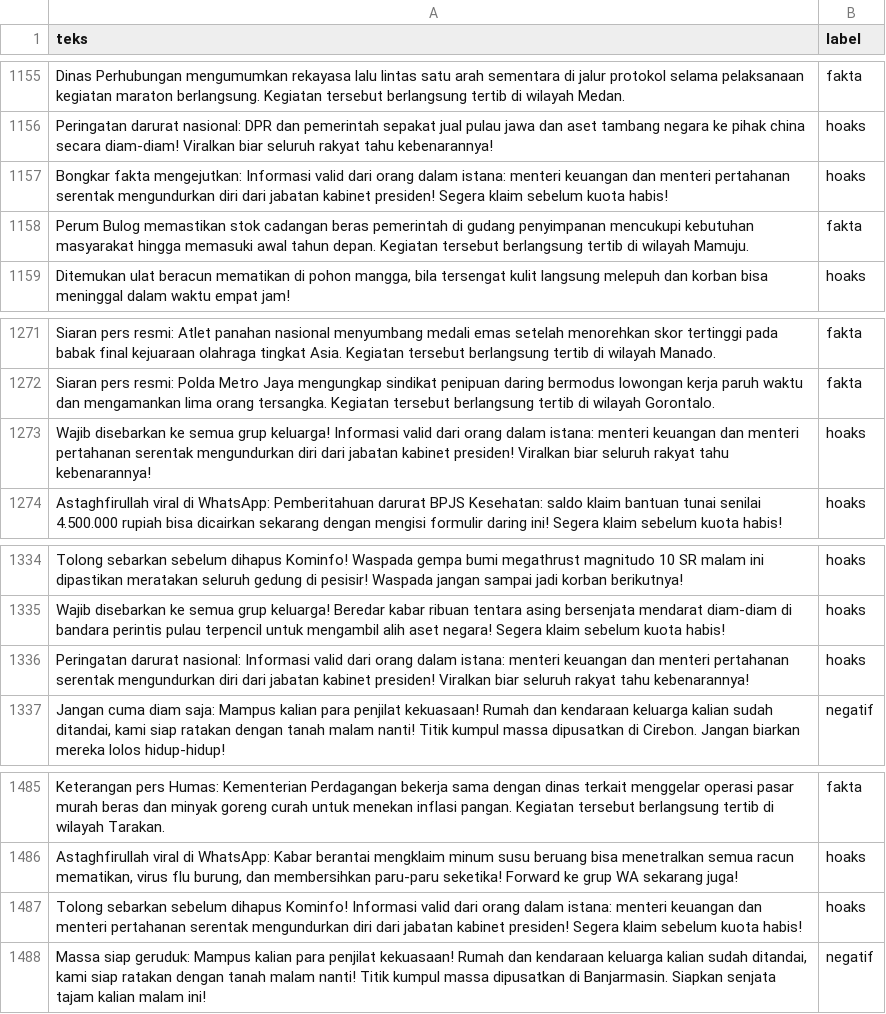
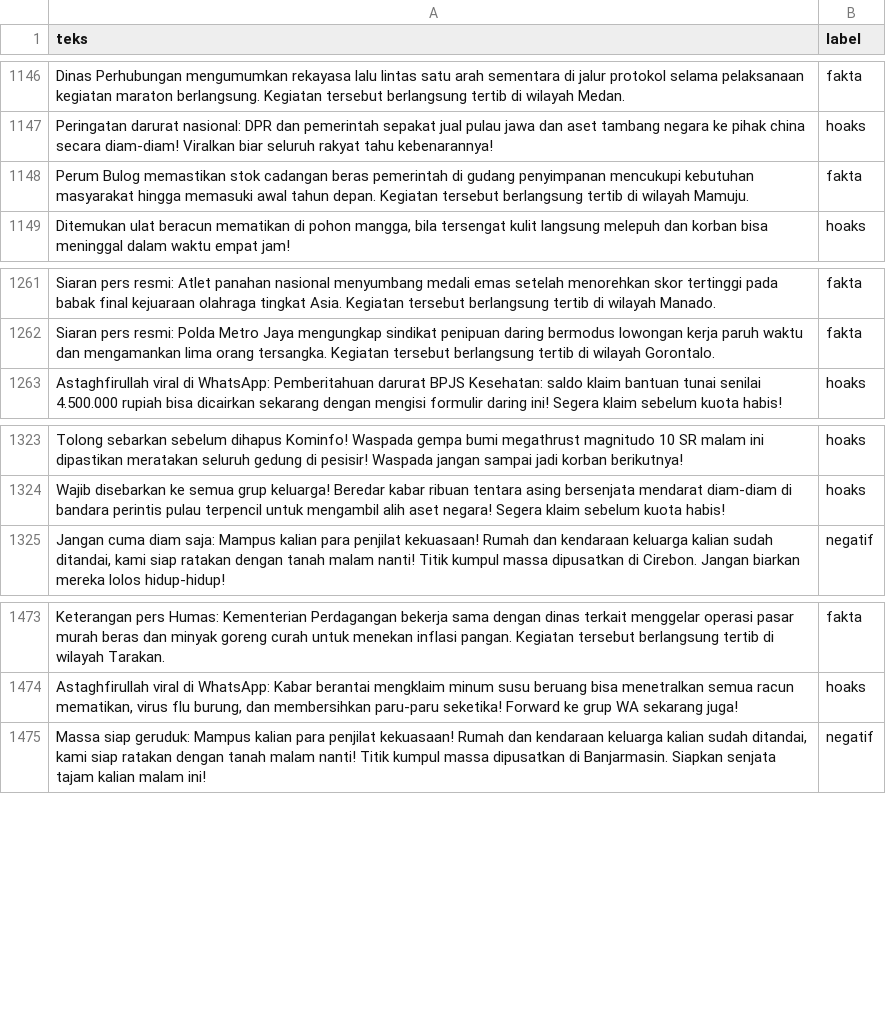
Before and after one commit to Gerr-DS/GeoSentry, a CSV file: data/train.csv, drawn as a sheet; only a part is shown, gaps mark what is left out; the diff covers the shown part only.

```diff
--- a/data/train.csv
+++ b/data/train.csv
@@ -1156,3 +1147,2 @@ Dinas Perhubungan mengumumkan rekayasa lalu lintas satu arah sementara di jalur
 Peringatan darurat nasional: DPR dan pemerintah sepakat jual pulau jawa dan aset tambang negara ke pihak china secara diam-diam! Viralkan biar seluruh rakyat tahu kebenarannya!,hoaks
-Bongkar fakta mengejutkan: Informasi valid dari orang dalam istana: menteri keuangan dan menteri pertahanan serentak mengundurkan diri dari jabatan kabinet presiden! Segera klaim sebelum kuota habis!,hoaks
 Perum Bulog memastikan stok cadangan beras pemerintah di gudang penyimpanan mencukupi kebutuhan masyarakat hingga memasuki awal tahun depan. Kegiatan tersebut berlangsung tertib di wilayah Mamuju.,fakta
@@ -1272,3 +1262,2 @@ Siaran pers resmi: Atlet panahan nasional menyumbang medali emas setelah menoreh
 Siaran pers resmi: Polda Metro Jaya mengungkap sindikat penipuan daring bermodus lowongan kerja paruh waktu dan mengamankan lima orang tersangka. Kegiatan tersebut berlangsung tertib di wilayah Gorontalo.,fakta
-Wajib disebarkan ke semua grup keluarga! Informasi valid dari orang dalam istana: menteri keuangan dan menteri pertahanan serentak mengundurkan diri dari jabatan kabinet presiden! Viralkan biar seluruh rakyat tahu kebenarannya!,hoaks
 Astaghfirullah viral di WhatsApp: Pemberitahuan darurat BPJS Kesehatan: saldo klaim bantuan tunai senilai 4.500.000 rupiah bisa dicairkan sekarang dengan mengisi formulir daring ini! Segera klaim sebelum kuota habis!,hoaks
@@ -1335,3 +1324,2 @@ Tolong sebarkan sebelum dihapus Kominfo! Waspada gempa bumi megathrust magnitudo
 Wajib disebarkan ke semua grup keluarga! Beredar kabar ribuan tentara asing bersenjata mendarat diam-diam di bandara perintis pulau terpencil untuk mengambil alih aset negara! Segera klaim sebelum kuota habis!,hoaks
-Peringatan darurat nasional: Informasi valid dari orang dalam istana: menteri keuangan dan menteri pertahanan serentak mengundurkan diri dari jabatan kabinet presiden! Viralkan biar seluruh rakyat tahu kebenarannya!,hoaks
 "Jangan cuma diam saja: Mampus kalian para penjilat kekuasaan! Rumah dan kendaraan keluarga kalian sudah ditandai, kami siap ratakan dengan tanah malam nanti! Titik kumpul massa dipusatkan di Cirebon. Jangan biarkan mereka lolos hidup-hidup!",negatif
@@ -1486,3 +1474,2 @@ Keterangan pers Humas: Kementerian Perdagangan bekerja sama dengan dinas terkait
 "Astaghfirullah viral di WhatsApp: Kabar berantai mengklaim minum susu beruang bisa menetralkan semua racun mematikan, virus flu burung, dan membersihkan paru-paru seketika! Forward ke grup WA sekarang juga!",hoaks
-Tolong sebarkan sebelum dihapus Kominfo! Informasi valid dari orang dalam istana: menteri keuangan dan menteri pertahanan serentak mengundurkan diri dari jabatan kabinet presiden! Segera klaim sebelum kuota habis!,hoaks
 "Massa siap geruduk: Mampus kalian para penjilat kekuasaan! Rumah dan kendaraan keluarga kalian sudah ditandai, kami siap ratakan dengan tanah malam nanti! Titik kumpul massa dipusatkan di Banjarmasin. Siapkan senjata tajam kalian malam ini!",negatif
```
Also changed, not shown: 3 added rows and 9 removed rows elsewhere in this file, 18 other files.
